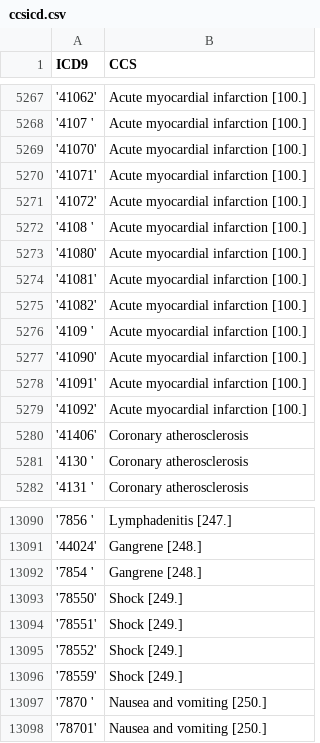
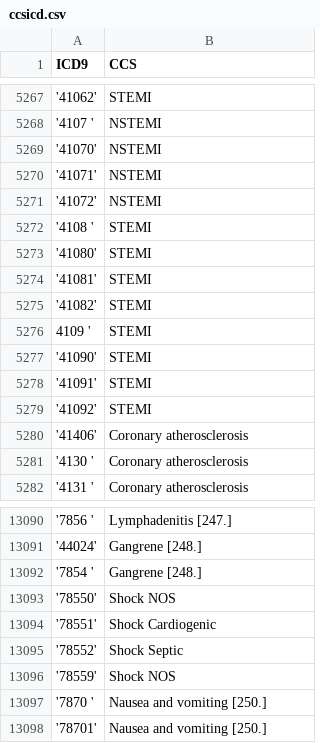
Before and after one commit to criticaldata/953-2019-team_i, a CSV file: analysis/MIMIC/data/ccsicd.csv, drawn as a sheet; only a part is shown, gaps mark what is left out; the diff covers the shown part only.

```diff
--- a/analysis/MIMIC/data/ccsicd.csv
+++ b/analysis/MIMIC/data/ccsicd.csv
@@ -5267,14 +5267,14 @@ ICD9,CCS
-'41062',Acute myocardial infarction [100.]
-'4107 ',Acute myocardial infarction [100.]
-'41070',Acute myocardial infarction [100.]
-'41071',Acute myocardial infarction [100.]
-'41072',Acute myocardial infarction [100.]
-'4108 ',Acute myocardial infarction [100.]
-'41080',Acute myocardial infarction [100.]
-'41081',Acute myocardial infarction [100.]
-'41082',Acute myocardial infarction [100.]
-'4109 ',Acute myocardial infarction [100.]
-'41090',Acute myocardial infarction [100.]
-'41091',Acute myocardial infarction [100.]
-'41092',Acute myocardial infarction [100.]
+'41062',STEMI
+'4107 ',NSTEMI
+'41070',NSTEMI
+'41071',NSTEMI
+'41072',NSTEMI
+'4108 ',STEMI
+'41080',STEMI
+'41081',STEMI
+'41082',STEMI
+4109 ',STEMI
+'41090',STEMI
+'41091',STEMI
+'41092',STEMI
 '41406',Coronary atherosclerosis
@@ -13092,6 +13092,6 @@ ICD9,CCS
 '7854 ',Gangrene [248.]
-'78550',Shock [249.]
-'78551',Shock [249.]
-'78552',Shock [249.]
-'78559',Shock [249.]
+'78550',Shock NOS
+'78551',Shock Cardiogenic
+'78552',Shock Septic
+'78559',Shock NOS
 '7870 ',Nausea and vomiting [250.]
```
Also changed, not shown: 1 added row, 1 removed row and 26 edited cells elsewhere in this file, 6 other files.
